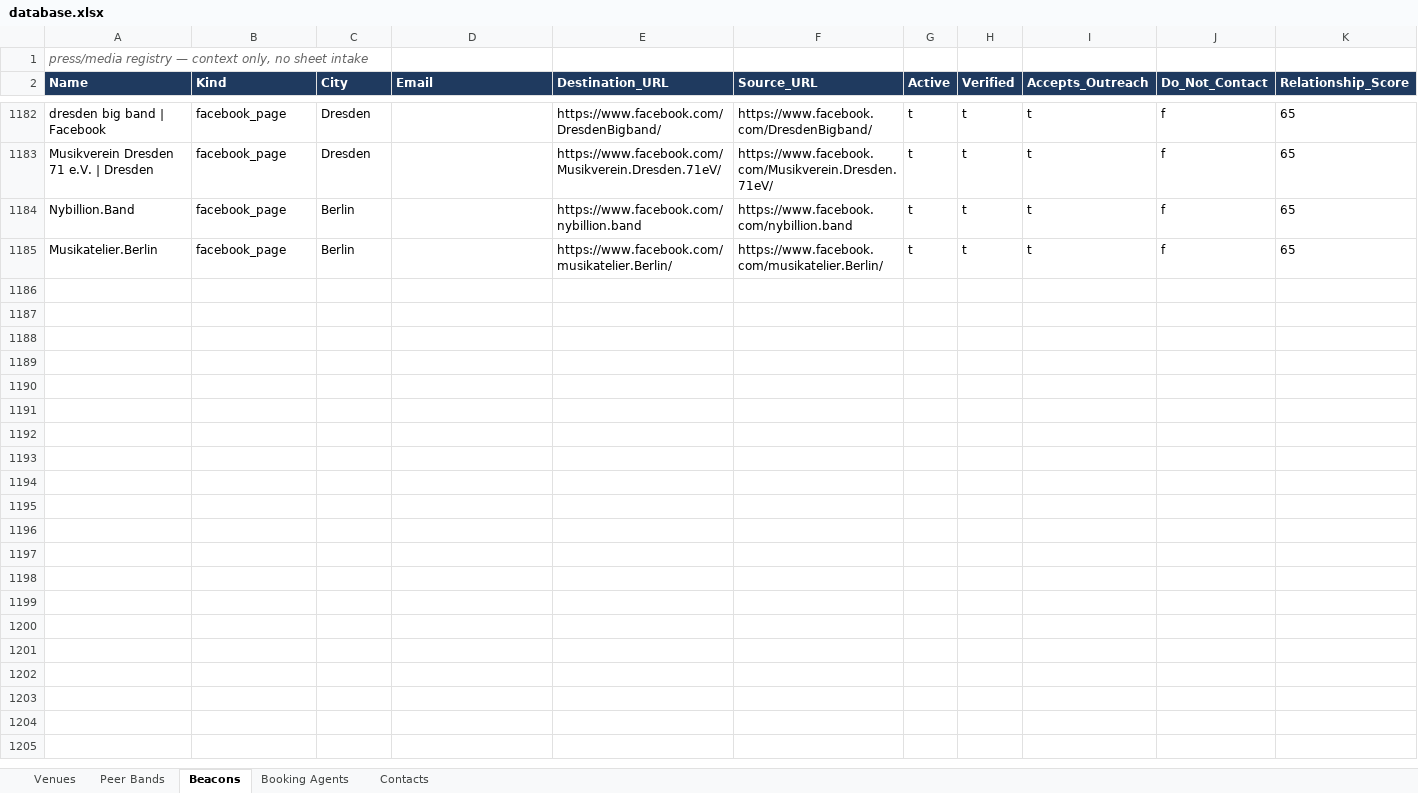
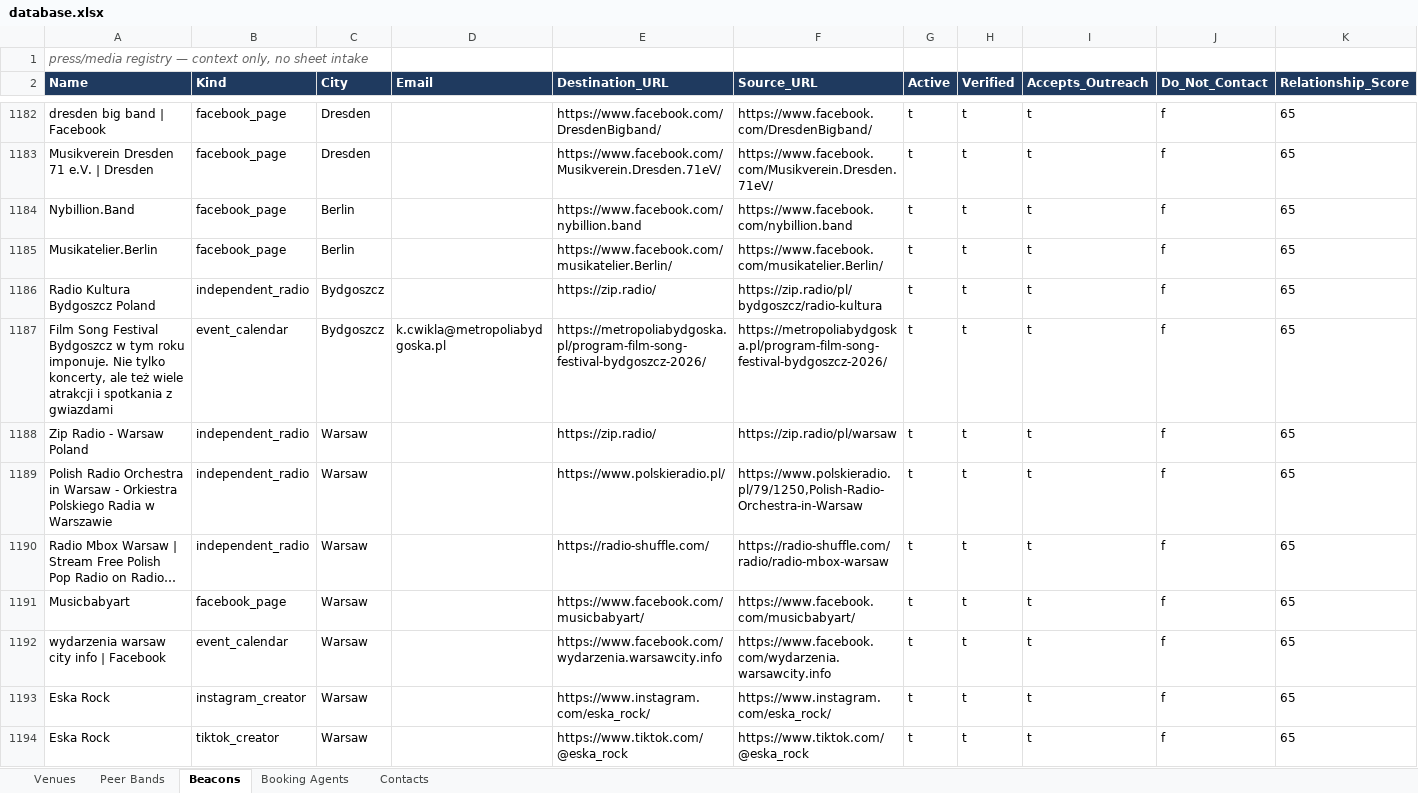
Before and after one commit to wojciechbator/crowdrelay-db, an Excel workbook: database.xlsx, sheet Beacons, drawn as a sheet; only a part is shown, gaps mark what is left out; values as stored, in another font and other column widths than the file's, no borders; rows hold the shown columns only; the diff names each change by its address in the sheet, - before the commit and + after, or states it on an @@ line.

```diff
--- a/database.xlsx (sheet Beacons)
+++ b/database.xlsx (sheet Beacons)
+row 1186: Radio Kultura Bydgoszcz Poland | independent_radio | Bydgoszcz |  | https://zip.radio/ | https://zip.radio/pl/bydgoszcz/radio-kultura | t | t | t | f | 65
+row 1187: Film Song Festival Bydgoszcz w tym roku imponuje. Nie tylko koncerty, ale też wiele atrakcji i spotkania z gwiazdami | event_calendar | Bydgoszcz | k.cwikla@metropoliabydgoska.pl | https://metropoliabydgoska.pl/program-film-song-festival-bydgoszcz-2026/ | https://metropoliabydgoska.pl/program-film-song-festival-bydgoszcz-2026/ | t | t | t | f | 65
+row 1188: Zip Radio - Warsaw Poland | independent_radio | Warsaw |  | https://zip.radio/ | https://zip.radio/pl/warsaw | t | t | t | f | 65
+row 1189: Polish Radio Orchestra in Warsaw - Orkiestra Polskiego Radia w Warszawie | independent_radio | Warsaw |  | https://www.polskieradio.pl/ | https://www.polskieradio.pl/79/1250,Polish-Radio-Orchestra-in-Warsaw | t | t | t | f | 65
+row 1190: Radio Mbox Warsaw | Stream Free Polish Pop Radio on Radio… | independent_radio | Warsaw |  | https://radio-shuffle.com/ | https://radio-shuffle.com/radio/radio-mbox-warsaw | t | t | t | f | 65
+row 1191: Musicbabyart | facebook_page | Warsaw |  | https://www.facebook.com/musicbabyart/ | https://www.facebook.com/musicbabyart/ | t | t | t | f | 65
+row 1192: wydarzenia warsaw city info | Facebook | event_calendar | Warsaw |  | https://www.facebook.com/wydarzenia.warsawcity.info | https://www.facebook.com/wydarzenia.warsawcity.info | t | t | t | f | 65
+row 1193: Eska Rock | instagram_creator | Warsaw |  | https://www.instagram.com/eska_rock/ | https://www.instagram.com/eska_rock/ | t | t | t | f | 65
+row 1194: Eska Rock | tiktok_creator | Warsaw |  | https://www.tiktok.com/@eska_rock | https://www.tiktok.com/@eska_rock | t | t | t | f | 65
```
Also changed, not shown: sheet Contacts, 3 other files.
